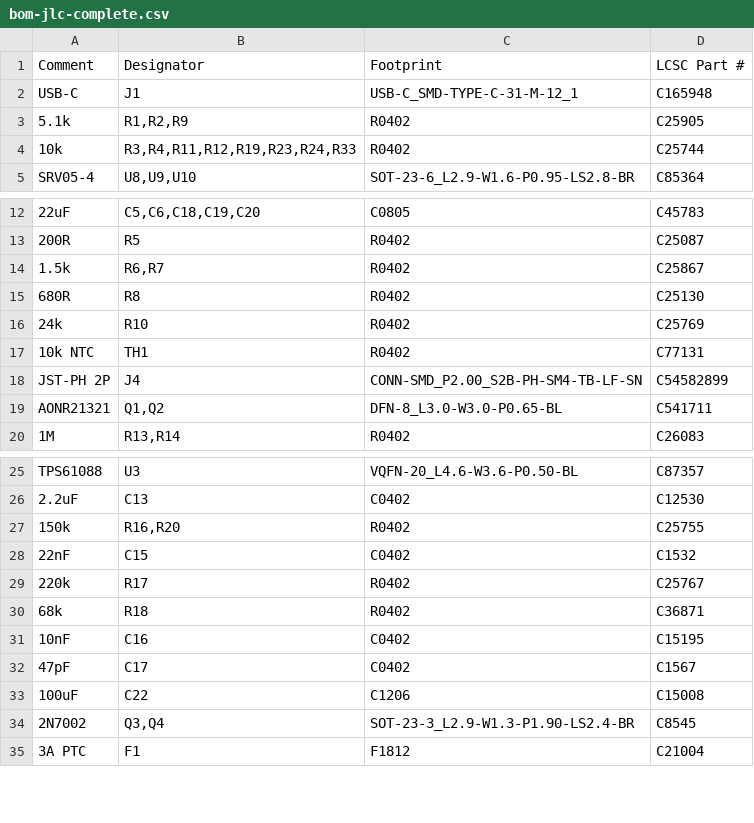
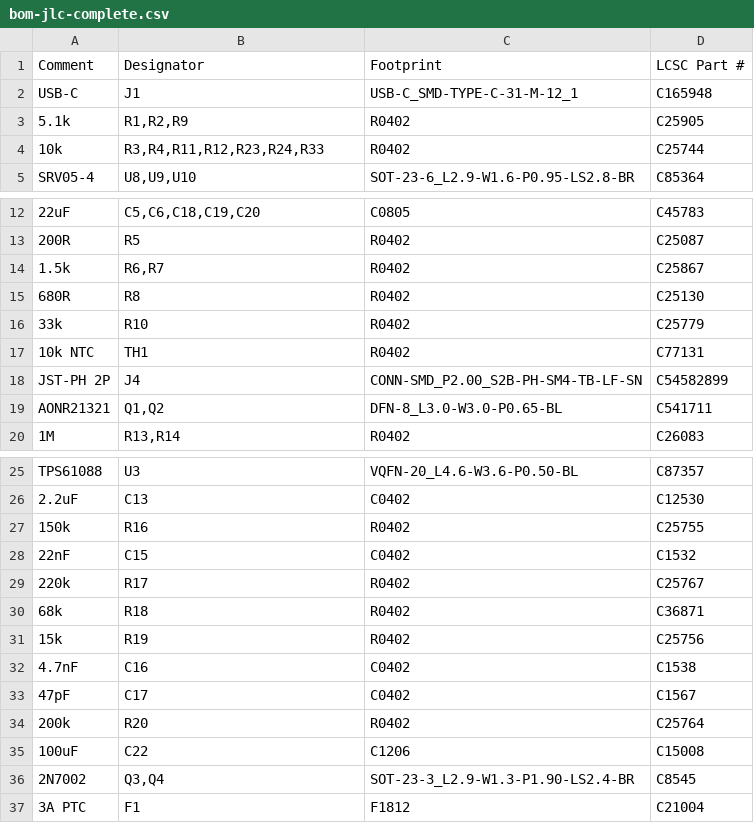
Before and after one commit to hobzcalvin/chromabay, a CSV file: hardware/controller-board/fab/bom-jlc-complete.csv, drawn as a sheet; only a part is shown, gaps mark what is left out; addresses are those after the commit; the diff names each change by its address in the sheet, - before the commit and + after, or states it on an @@ line.

```diff
--- a/hardware/controller-board/fab/bom-jlc-complete.csv
+++ b/hardware/controller-board/fab/bom-jlc-complete.csv
-B4 (Designator): R3,R4,R11,R12,R19,R23,R24,R33
+B4 (Designator): R3,R4,R11,R12,R23,R24,R33
-A16 (Comment): 24k
+A16 (Comment): 33k
-D16 (LCSC Part #): C25769
+D16 (LCSC Part #): C25779
-B27 (Designator): R16,R20
+B27 (Designator): R16
+row 31: 15k | R19 | R0402 | C25756
-A32 (Comment): 10nF
+A32 (Comment): 4.7nF
-D32 (LCSC Part #): C15195
+D32 (LCSC Part #): C1538
+row 34: 200k | R20 | R0402 | C25764
```
Also changed, not shown: hardware/controller-board/fab/bom-jlc-core.csv, hardware/controller-board/fab/bom-jlc-plug.csv, 24 other files.
